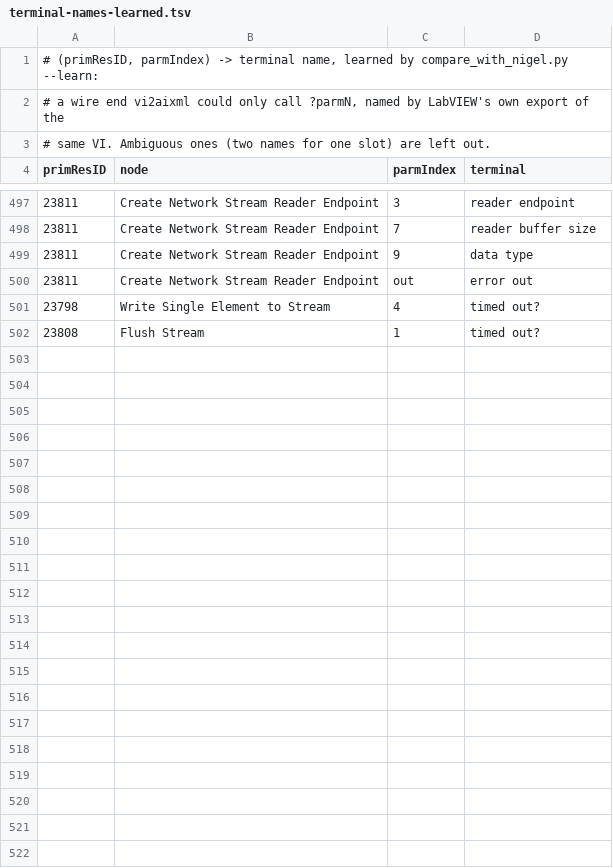
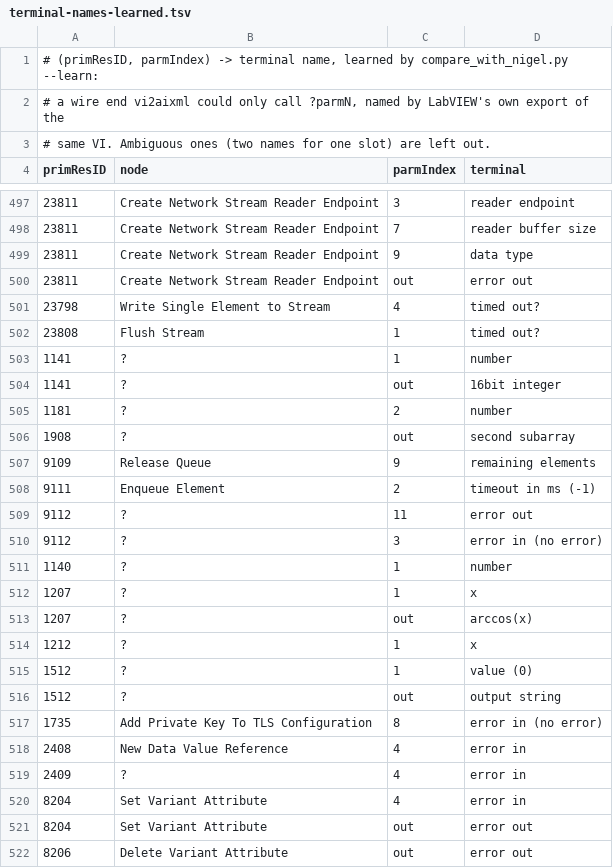
Before and after one commit to JorgenSteen/labview-mcp, a TSV file: scripts/aixml-pylabview/terminal-names-learned.tsv, drawn as a sheet; only a part is shown, gaps mark what is left out; the diff names each change by its address in the sheet, - before the commit and + after, or states it on an @@ line.

```diff
--- a/scripts/aixml-pylabview/terminal-names-learned.tsv
+++ b/scripts/aixml-pylabview/terminal-names-learned.tsv
+row 503: 1141 | ? | 1 | number
+row 504: 1141 | ? | out | 16bit integer
+row 505: 1181 | ? | 2 | number
+row 506: 1908 | ? | out | second subarray
+row 507: 9109 | Release Queue | 9 | remaining elements
+row 508: 9111 | Enqueue Element | 2 | timeout in ms (-1)
+row 509: 9112 | ? | 11 | error out
+row 510: 9112 | ? | 3 | error in (no error)
+row 511: 1140 | ? | 1 | number
+row 512: 1207 | ? | 1 | x
+row 513: 1207 | ? | out | arccos(x)
+row 514: 1212 | ? | 1 | x
+row 515: 1512 | ? | 1 | value (0)
+row 516: 1512 | ? | out | output string
+row 517: 1735 | Add Private Key To TLS Configuration | 8 | error in (no error)
+row 518: 2408 | New Data Value Reference | 4 | error in
+row 519: 2409 | ? | 4 | error in
+row 520: 8204 | Set Variant Attribute | 4 | error in
+row 521: 8204 | Set Variant Attribute | out | error out
+row 522: 8206 | Delete Variant Attribute | out | error out
```
Also changed, not shown: scripts/aixml-pylabview/primitive-names-extra.tsv, 58 other files.
